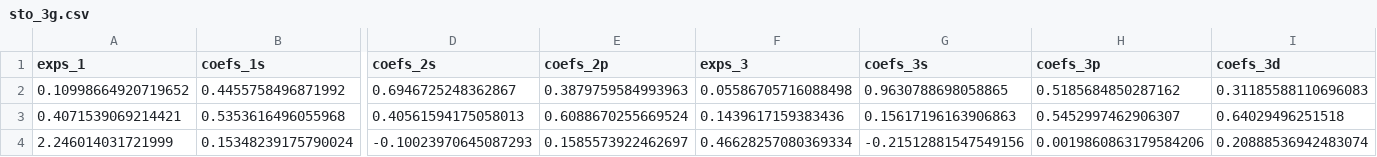
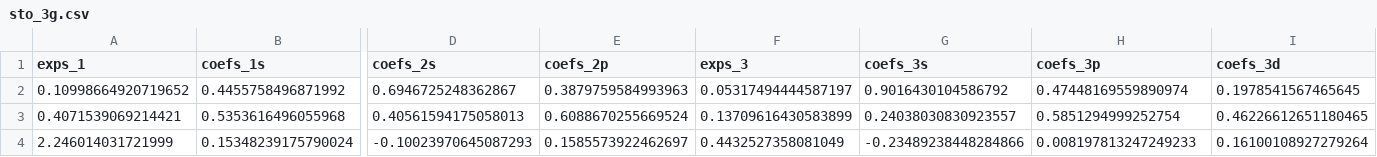
Before and after one commit to yamashun99/molecule, a CSV file: examples/make_base/sto_3g.csv, drawn as a sheet; only a part is shown, gaps mark what is left out; the diff names each change by its address in the sheet, - before the commit and + after, or states it on an @@ line.

```diff
--- a/examples/make_base/sto_3g.csv
+++ b/examples/make_base/sto_3g.csv
-F2 (exps_3): 0.05586705716088498
+F2 (exps_3): 0.05317494444587197
-G2 (coefs_3s): 0.9630788698058865
+G2 (coefs_3s): 0.9016430104586792
-H2 (coefs_3p): 0.5185684850287162
+H2 (coefs_3p): 0.47448169559890974
-I2 (coefs_3d): 0.31185588110696083
+I2 (coefs_3d): 0.1978541567465645
-F3 (exps_3): 0.1439617159383436
+F3 (exps_3): 0.13709616430583899
-G3 (coefs_3s): 0.15617196163906863
+G3 (coefs_3s): 0.24038030830923557
-H3 (coefs_3p): 0.5452997462906307
+H3 (coefs_3p): 0.5851294999252754
-I3 (coefs_3d): 0.64029496251518
+I3 (coefs_3d): 0.46226612651180465
-F4 (exps_3): 0.46628257080369334
+F4 (exps_3): 0.4432527358081049
-G4 (coefs_3s): -0.21512881547549156
+G4 (coefs_3s): -0.23489238448284866
-H4 (coefs_3p): 0.0019860863179584206
+H4 (coefs_3p): 0.008197813247249233
-I4 (coefs_3d): 0.20888536942483074
+I4 (coefs_3d): 0.16100108927279264
```
Also changed, not shown: 17 other files.
